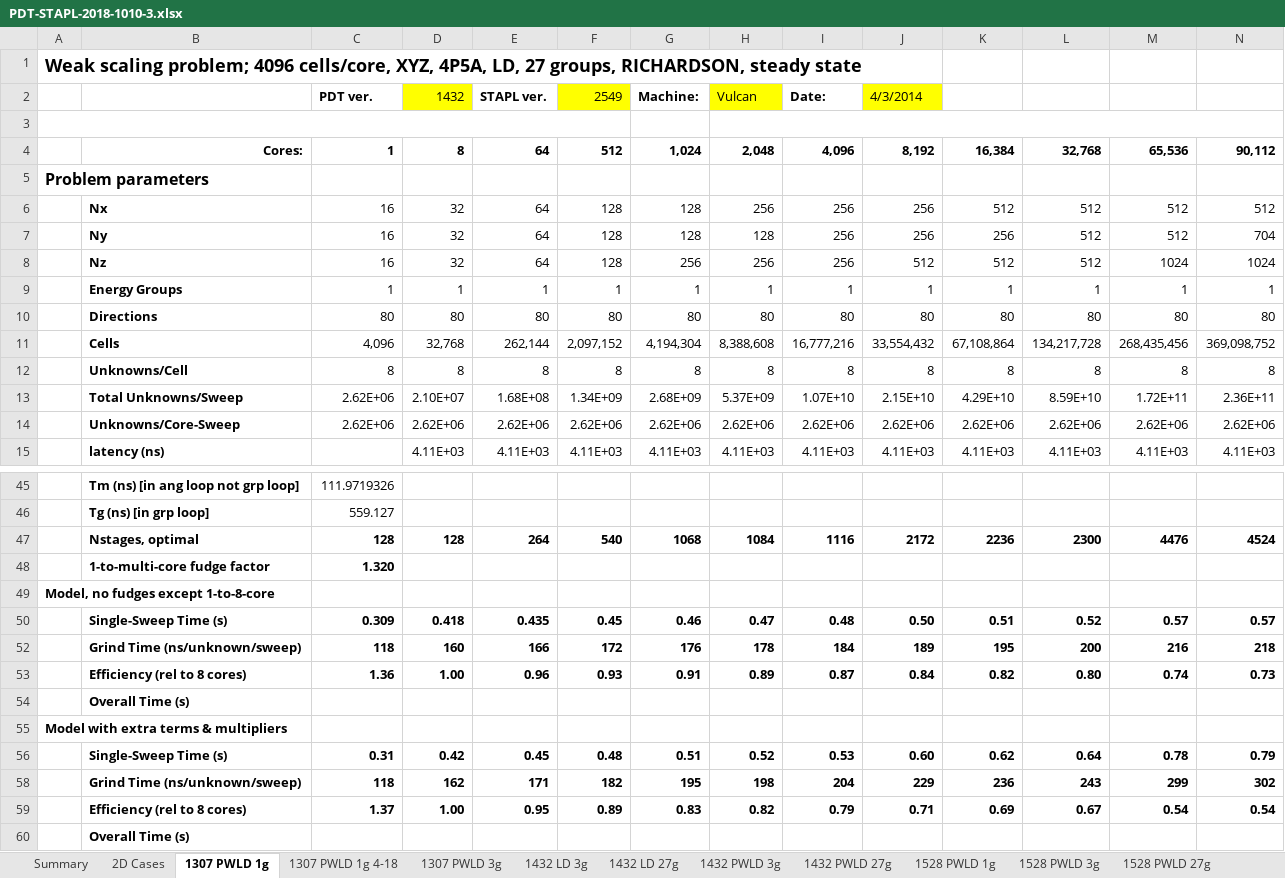
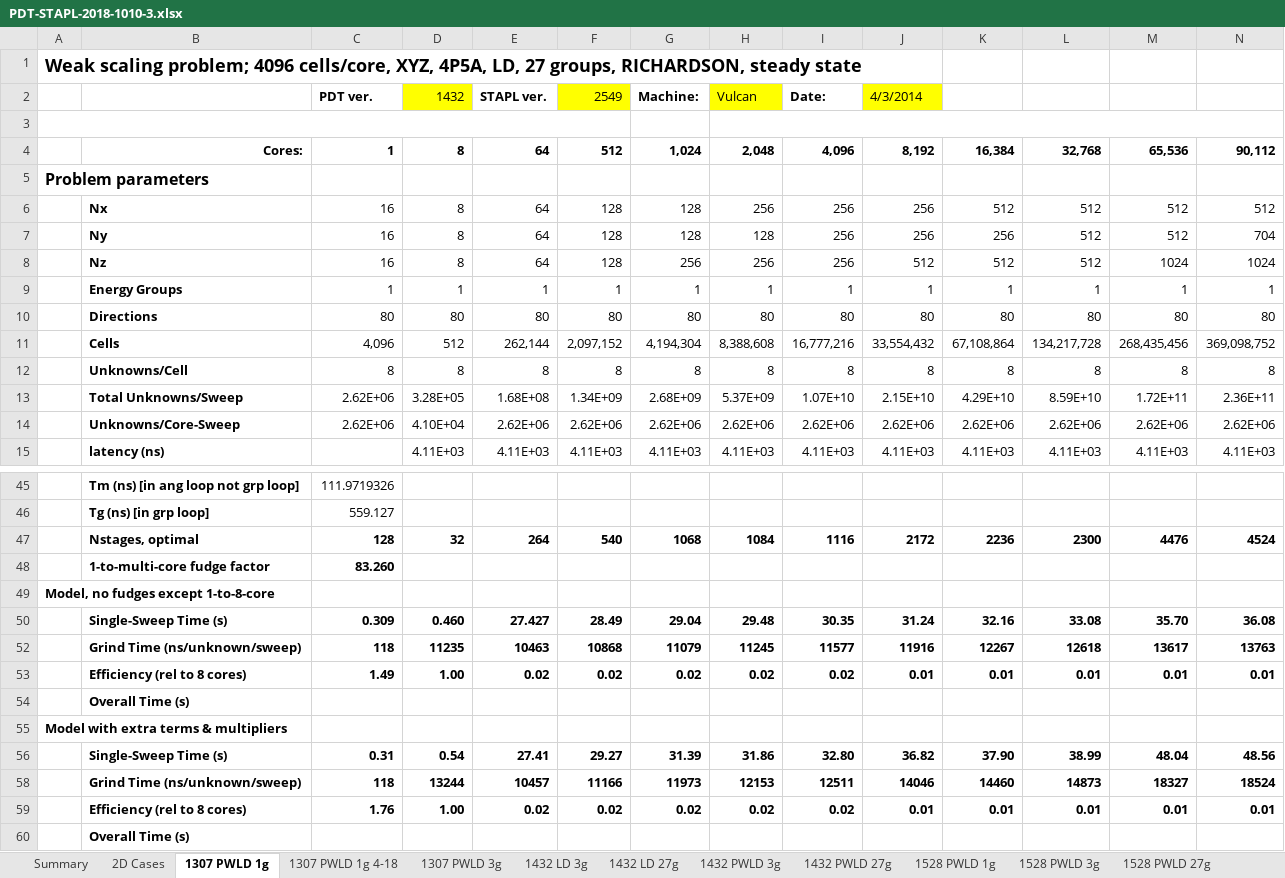
Before and after one commit to tghaddar/TarekGhaddarGraduateWork, an Excel workbook: sweep_optimizer/3d/PDT-STAPL-2018-1010-3.xlsx, sheet 1307 PWLD 1g, drawn as a sheet; only a part is shown, gaps mark what is left out; values as stored, in another font and other column widths than the file's, no borders; charts and pictures not drawn; removed rows and columns are numbered as before the commit, all else as after; the diff covers the shown part only; the diff names each change by its address in the sheet, - before the commit and + after, or states it on an @@ line.

```diff
--- a/sweep_optimizer/3d/PDT-STAPL-2018-1010-3.xlsx (sheet 1307 PWLD 1g)
+++ b/sweep_optimizer/3d/PDT-STAPL-2018-1010-3.xlsx (sheet 1307 PWLD 1g)
-D6:D8 (1432): 32
+D6:D8 (1432): 8
-D11 (1432): 32,768
+D11 (1432): 512
-D13 (1432): 2.10E+07
+D13 (1432): 3.28E+05
-D14 (1432): 2.62E+06
+D14 (1432): 4.10E+04
-D47 (1432): 128
+D47 (1432): 32
-C48 (PDT ver.): 1.320
+C48 (PDT ver.): 83.260
-row 50:  | Single-Sweep Time (s) | 0.309 | 0.418 | 0.435 | 0.45 | 0.46 | 0.47 | 0.48 | 0.50 | 0.51 | 0.52 | 0.57 | 0.57
-row 52:  | Grind Time (ns/unknown/sweep) | 118 | 160 | 166 | 172 | 176 | 178 | 184 | 189 | 195 | 200 | 216 | 218
-row 53:  | Efficiency (rel to 8 cores) | 1.36 | 1.00 | 0.96 | 0.93 | 0.91 | 0.89 | 0.87 | 0.84 | 0.82 | 0.80 | 0.74 | 0.73
+row 50:  | Single-Sweep Time (s) | 0.309 | 0.460 | 27.427 | 28.49 | 29.04 | 29.48 | 30.35 | 31.24 | 32.16 | 33.08 | 35.70 | 36.08
+row 52:  | Grind Time (ns/unknown/sweep) | 118 | 11235 | 10463 | 10868 | 11079 | 11245 | 11577 | 11916 | 12267 | 12618 | 13617 | 13763
+row 53:  | Efficiency (rel to 8 cores) | 1.49 | 1.00 | 0.02 | 0.02 | 0.02 | 0.02 | 0.02 | 0.01 | 0.01 | 0.01 | 0.01 | 0.01
-row 56:  | Single-Sweep Time (s) | 0.31 | 0.42 | 0.45 | 0.48 | 0.51 | 0.52 | 0.53 | 0.60 | 0.62 | 0.64 | 0.78 | 0.79
-row 58:  | Grind Time (ns/unknown/sweep) | 118 | 162 | 171 | 182 | 195 | 198 | 204 | 229 | 236 | 243 | 299 | 302
-row 59:  | Efficiency (rel to 8 cores) | 1.37 | 1.00 | 0.95 | 0.89 | 0.83 | 0.82 | 0.79 | 0.71 | 0.69 | 0.67 | 0.54 | 0.54
+row 56:  | Single-Sweep Time (s) | 0.31 | 0.54 | 27.41 | 29.27 | 31.39 | 31.86 | 32.80 | 36.82 | 37.90 | 38.99 | 48.04 | 48.56
+row 58:  | Grind Time (ns/unknown/sweep) | 118 | 13244 | 10457 | 11166 | 11973 | 12153 | 12511 | 14046 | 14460 | 14873 | 18327 | 18524
+row 59:  | Efficiency (rel to 8 cores) | 1.76 | 1.00 | 0.02 | 0.02 | 0.02 | 0.02 | 0.02 | 0.01 | 0.01 | 0.01 | 0.01 | 0.01
```
Also changed, not shown: 8 edited cells elsewhere in this sheet, hidden cells, charts or pictures, 3 other files.
